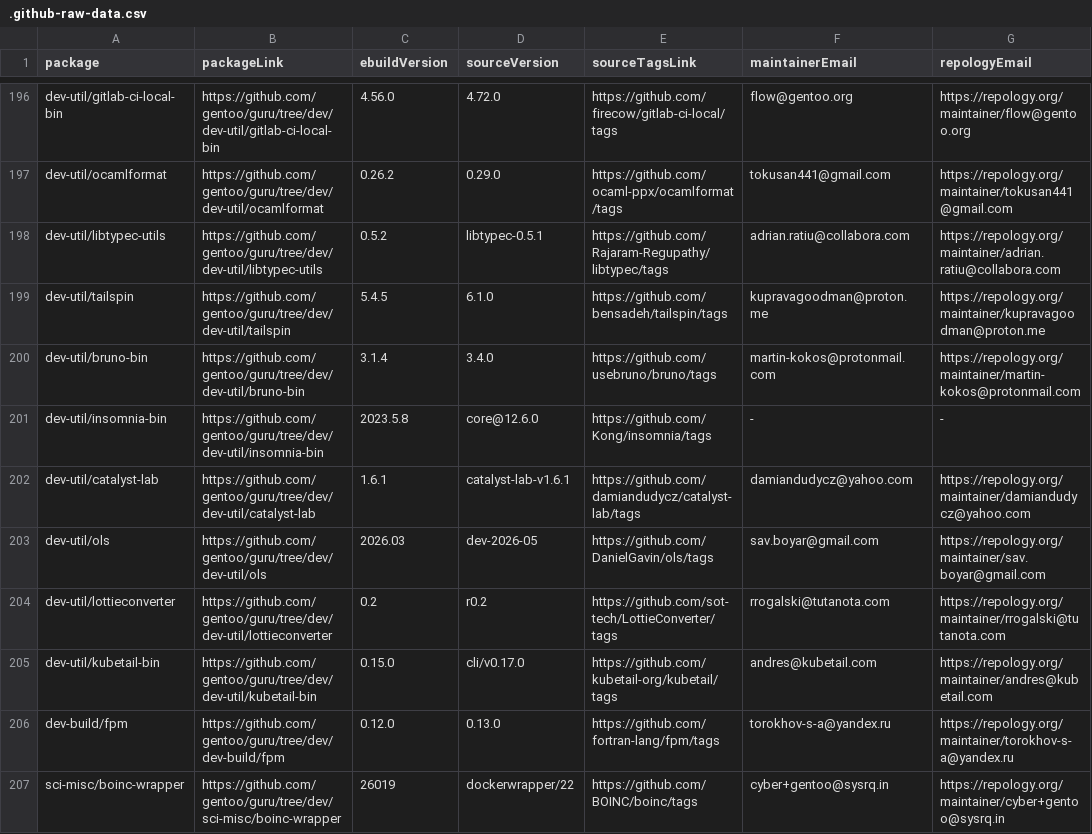
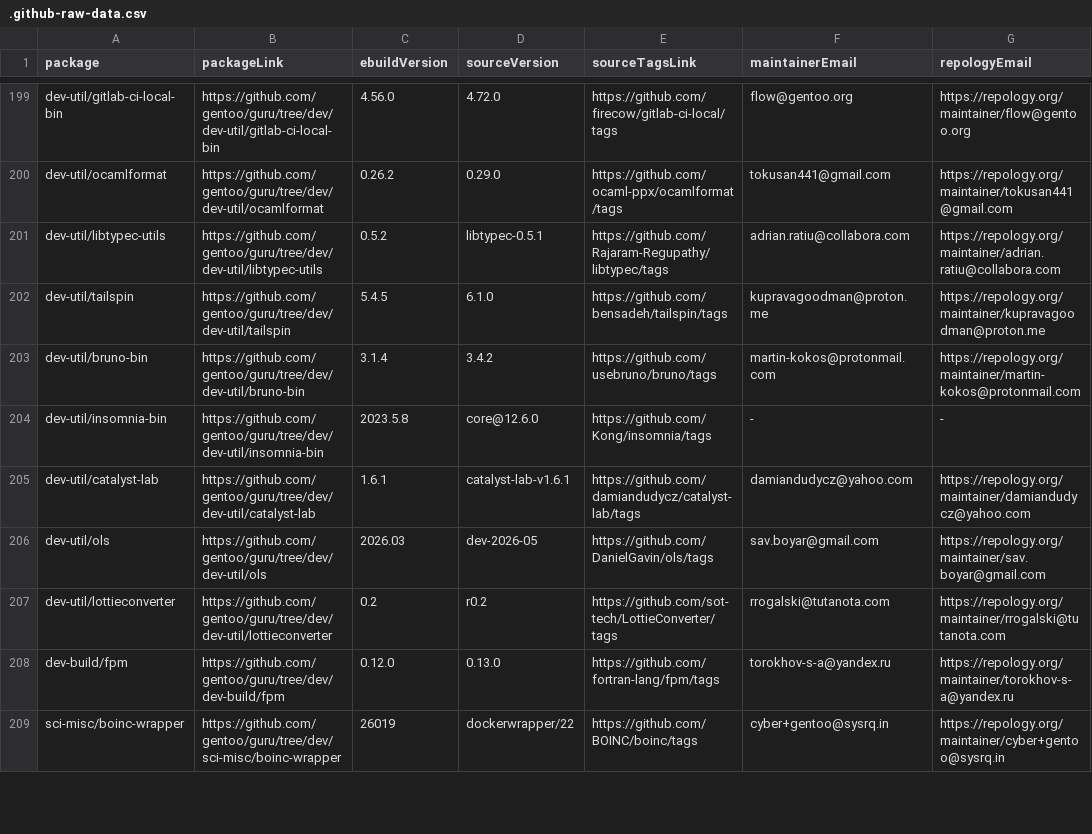
Before and after one commit to ingenarel/gentoo-hit-list, a CSV file: .github-raw-data.csv, drawn as a sheet; only a part is shown, gaps mark what is left out; the diff covers the shown part only.

```diff
--- a/.github-raw-data.csv
+++ b/.github-raw-data.csv
@@ -199,3 +202,3 @@ dev-util/libtypec-utils,https://github.com/gentoo/guru/tree/dev/dev-util/libtype
 dev-util/tailspin,https://github.com/gentoo/guru/tree/dev/dev-util/tailspin,5.4.5,6.1.0,https://github.com/bensadeh/tailspin/tags,kupravagoodman@proton.me,https://repology.org/maintainer/kupravagoodman@proton.me
-dev-util/bruno-bin,https://github.com/gentoo/guru/tree/dev/dev-util/bruno-bin,3.1.4,3.4.0,https://github.com/usebruno/bruno/tags,martin-kokos@protonmail.com,https://repology.org/maintainer/martin-kokos@protonmail.com
+dev-util/bruno-bin,https://github.com/gentoo/guru/tree/dev/dev-util/bruno-bin,3.1.4,3.4.2,https://github.com/usebruno/bruno/tags,martin-kokos@protonmail.com,https://repology.org/maintainer/martin-kokos@protonmail.com
 dev-util/insomnia-bin,https://github.com/gentoo/guru/tree/dev/dev-util/insomnia-bin,2023.5.8,core@12.6.0,https://github.com/Kong/insomnia/tags,-,-
@@ -204,3 +207,2 @@ dev-util/ols,https://github.com/gentoo/guru/tree/dev/dev-util/ols,2026.03,dev-20
 dev-util/lottieconverter,https://github.com/gentoo/guru/tree/dev/dev-util/lottieconverter,0.2,r0.2,https://github.com/sot-tech/LottieConverter/tags,rrogalski@tutanota.com,https://repology.org/maintainer/rrogalski@tutanota.com
-dev-util/kubetail-bin,https://github.com/gentoo/guru/tree/dev/dev-util/kubetail-bin,0.15.0,cli/v0.17.0,https://github.com/kubetail-org/kubetail/tags,andres@kubetail.com,https://repology.org/maintainer/andres@kubetail.com
 dev-build/fpm,https://github.com/gentoo/guru/tree/dev/dev-build/fpm,0.12.0,0.13.0,https://github.com/fortran-lang/fpm/tags,torokhov-s-a@yandex.ru,https://repology.org/maintainer/torokhov-s-a@yandex.ru
```
Also changed, not shown: 9 added rows, 3 removed rows and 27 edited cells elsewhere in this file, 1 other file.
